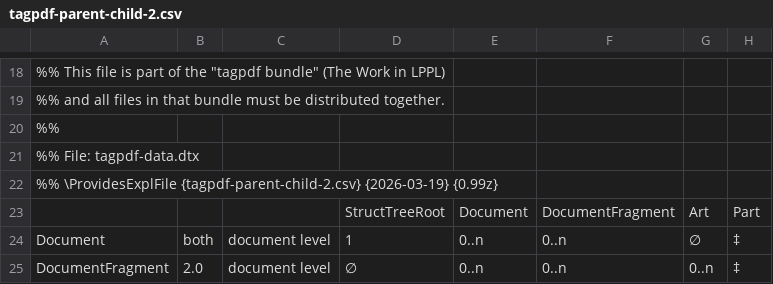
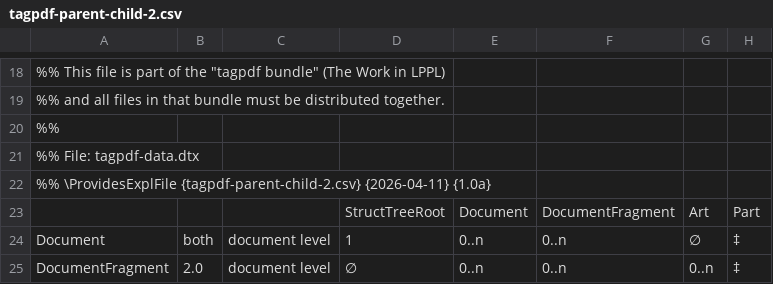
Before and after one commit to latex3/latex2e, a CSV file: texmf/tex/latex/tagpdf/tagpdf-parent-child-2.csv, drawn as a sheet; only a part is shown, gaps mark what is left out; the diff names each change by its address in the sheet, - before the commit and + after, or states it on an @@ line.

Commit message:
Update tagpdf to 1.0a in the texmf tree  (#2038)
* update tagpdf

* update testfiles (para sockets are now proper tagging sockets and so disapper if tagging is deactivated.)

* update tagpdf to 1.0a

* correct tagpdf.sty

```diff
--- a/texmf/tex/latex/tagpdf/tagpdf-parent-child-2.csv
+++ b/texmf/tex/latex/tagpdf/tagpdf-parent-child-2.csv
-A22: …\ProvidesExplFile {tagpdf-parent-child-2.csv} {2026-03-19} {0.99z}
+A22: …\ProvidesExplFile {tagpdf-parent-child-2.csv} {2026-04-11} {1.0a}
```
Also changed, not shown: texmf/tex/latex/tagpdf/tagpdf-parent-child.csv, 23 other files.
